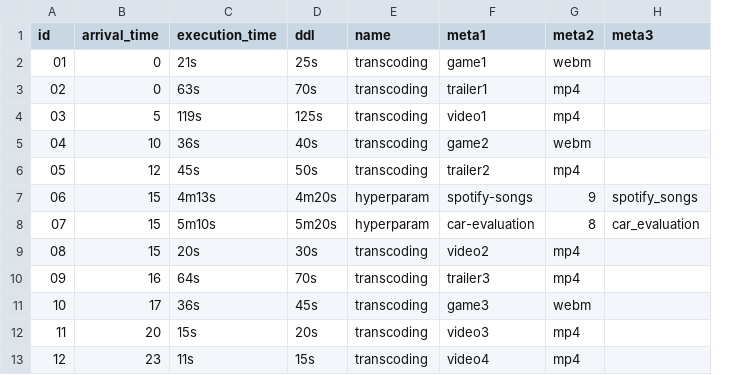
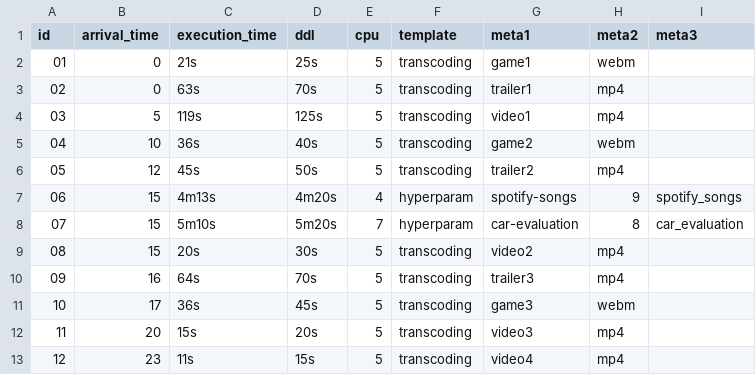
Before and after one commit to lewisxin/kube-sched-testing, a CSV file: data/jobs.csv, drawn as a sheet; addresses are those after the commit; the diff names each change by its address in the sheet, - before the commit and + after, or states it on an @@ line.

Commit message:
feat: add cpu as part of template

```diff
--- a/data/jobs.csv
+++ b/data/jobs.csv
+column E (cpu), rows 2-13: 5 | 5 | 5 | 5 | 5 | 4 | 7 | 5 | 5 | 5 | 5 | 5
-F1: name
+F1: template
```
Also changed, not shown: 5 other files.
